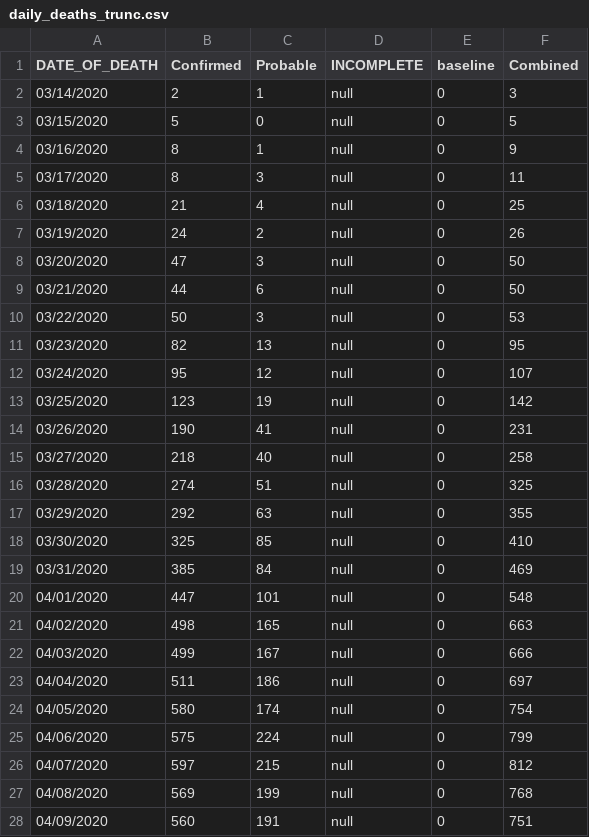
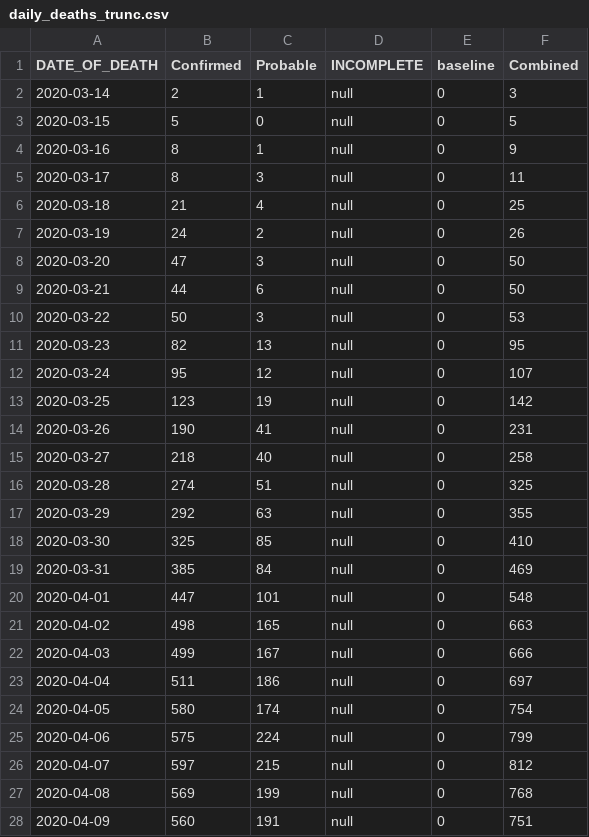
Before and after one commit to ChloeRickards/sars-cov-2-ifr-nyc-archive, a CSV file: daily_deaths_trunc.csv, drawn as a sheet; only a part is shown; the diff covers the shown part only.

```diff
--- a/daily_deaths_trunc.csv
+++ b/daily_deaths_trunc.csv
@@ -1,28 +1,28 @@
 DATE_OF_DEATH,Confirmed,Probable,INCOMPLETE,baseline,Combined
-03/14/2020,2,1,null,0,3
-03/15/2020,5,0,null,0,5
-03/16/2020,8,1,null,0,9
-03/17/2020,8,3,null,0,11
-03/18/2020,21,4,null,0,25
-03/19/2020,24,2,null,0,26
-03/20/2020,47,3,null,0,50
-03/21/2020,44,6,null,0,50
-03/22/2020,50,3,null,0,53
-03/23/2020,82,13,null,0,95
-03/24/2020,95,12,null,0,107
-03/25/2020,123,19,null,0,142
-03/26/2020,190,41,null,0,231
-03/27/2020,218,40,null,0,258
-03/28/2020,274,51,null,0,325
-03/29/2020,292,63,null,0,355
-03/30/2020,325,85,null,0,410
-03/31/2020,385,84,null,0,469
-04/01/2020,447,101,null,0,548
-04/02/2020,498,165,null,0,663
-04/03/2020,499,167,null,0,666
-04/04/2020,511,186,null,0,697
-04/05/2020,580,174,null,0,754
-04/06/2020,575,224,null,0,799
-04/07/2020,597,215,null,0,812
-04/08/2020,569,199,null,0,768
-04/09/2020,560,191,null,0,751
+2020-03-14,2,1,null,0,3
+2020-03-15,5,0,null,0,5
+2020-03-16,8,1,null,0,9
+2020-03-17,8,3,null,0,11
+2020-03-18,21,4,null,0,25
+2020-03-19,24,2,null,0,26
+2020-03-20,47,3,null,0,50
+2020-03-21,44,6,null,0,50
+2020-03-22,50,3,null,0,53
+2020-03-23,82,13,null,0,95
+2020-03-24,95,12,null,0,107
+2020-03-25,123,19,null,0,142
+2020-03-26,190,41,null,0,231
+2020-03-27,218,40,null,0,258
+2020-03-28,274,51,null,0,325
+2020-03-29,292,63,null,0,355
+2020-03-30,325,85,null,0,410
+2020-03-31,385,84,null,0,469
+2020-04-01,447,101,null,0,548
+2020-04-02,498,165,null,0,663
+2020-04-03,499,167,null,0,666
+2020-04-04,511,186,null,0,697
+2020-04-05,580,174,null,0,754
+2020-04-06,575,224,null,0,799
+2020-04-07,597,215,null,0,812
+2020-04-08,569,199,null,0,768
+2020-04-09,560,191,null,0,751
```
Also changed, not shown: 67 edited cells elsewhere in this file, NYCHealth_cumul_data.csv, daily_cases_trunc.csv, 11 other files.
